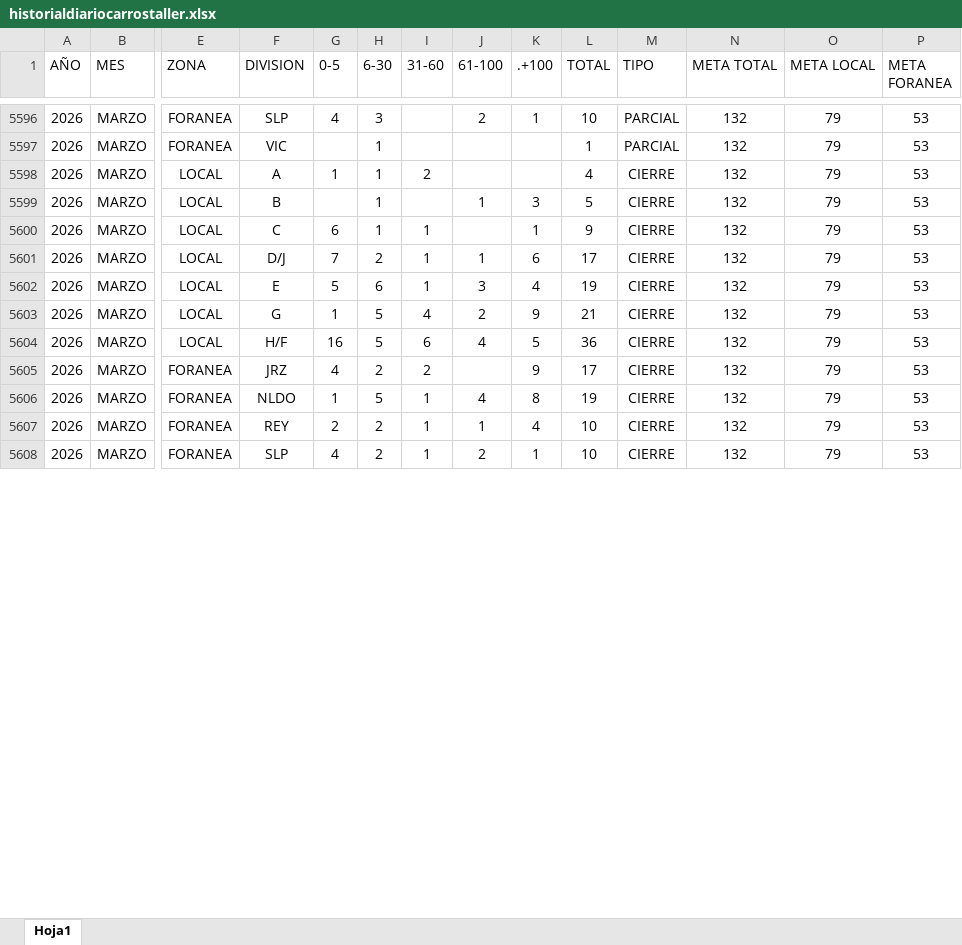
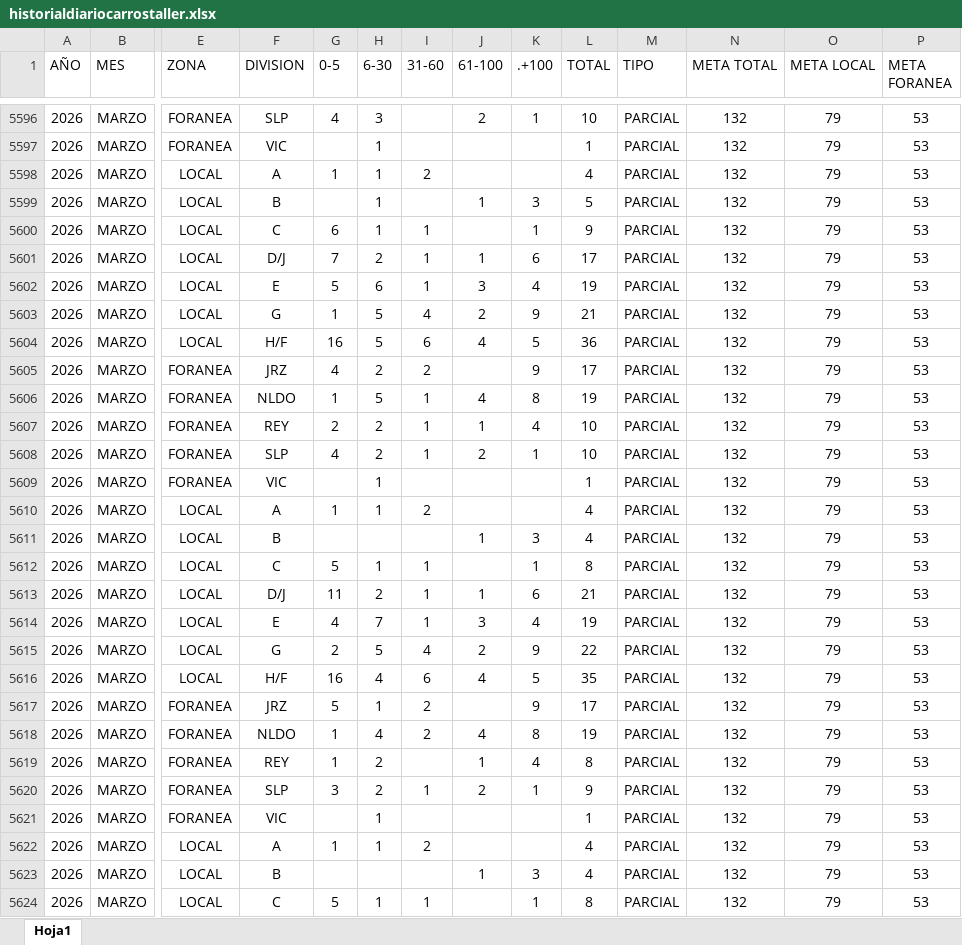
Before and after one commit to EDSALAS15/dashboard-carros-taller, an Excel workbook: historialdiariocarrostaller.xlsx, sheet Hoja1, drawn as a sheet; only a part is shown, gaps mark what is left out; values as stored, in another font and other column widths than the file's, no borders; table styles not drawn; rows hold the shown columns only; the diff covers the shown part only; the diff names each change by its address in the sheet, - before the commit and + after, or states it on an @@ line.

Commit message:
Add files via upload

```diff
--- a/historialdiariocarrostaller.xlsx (sheet Hoja1)
+++ b/historialdiariocarrostaller.xlsx (sheet Hoja1)
-M5598:M5608 (TIPO): CIERRE
+M5598:M5608 (TIPO): PARCIAL
+row 5609: 2026 | MARZO | FORANEA | VIC |  | 1 |  |  |  | 1 | PARCIAL | 132 | 79 | 53
+row 5610: 2026 | MARZO | LOCAL | A | 1 | 1 | 2 |  |  | 4 | PARCIAL | 132 | 79 | 53
+row 5611: 2026 | MARZO | LOCAL | B |  |  |  | 1 | 3 | 4 | PARCIAL | 132 | 79 | 53
+row 5612: 2026 | MARZO | LOCAL | C | 5 | 1 | 1 |  | 1 | 8 | PARCIAL | 132 | 79 | 53
+row 5613: 2026 | MARZO | LOCAL | D/J | 11 | 2 | 1 | 1 | 6 | 21 | PARCIAL | 132 | 79 | 53
+row 5614: 2026 | MARZO | LOCAL | E | 4 | 7 | 1 | 3 | 4 | 19 | PARCIAL | 132 | 79 | 53
+row 5615: 2026 | MARZO | LOCAL | G | 2 | 5 | 4 | 2 | 9 | 22 | PARCIAL | 132 | 79 | 53
+row 5616: 2026 | MARZO | LOCAL | H/F | 16 | 4 | 6 | 4 | 5 | 35 | PARCIAL | 132 | 79 | 53
+row 5617: 2026 | MARZO | FORANEA | JRZ | 5 | 1 | 2 |  | 9 | 17 | PARCIAL | 132 | 79 | 53
+row 5618: 2026 | MARZO | FORANEA | NLDO | 1 | 4 | 2 | 4 | 8 | 19 | PARCIAL | 132 | 79 | 53
+row 5619: 2026 | MARZO | FORANEA | REY | 1 | 2 |  | 1 | 4 | 8 | PARCIAL | 132 | 79 | 53
+row 5620: 2026 | MARZO | FORANEA | SLP | 3 | 2 | 1 | 2 | 1 | 9 | PARCIAL | 132 | 79 | 53
+row 5621: 2026 | MARZO | FORANEA | VIC |  | 1 |  |  |  | 1 | PARCIAL | 132 | 79 | 53
+row 5622: 2026 | MARZO | LOCAL | A | 1 | 1 | 2 |  |  | 4 | PARCIAL | 132 | 79 | 53
+row 5623: 2026 | MARZO | LOCAL | B |  |  |  | 1 | 3 | 4 | PARCIAL | 132 | 79 | 53
+row 5624: 2026 | MARZO | LOCAL | C | 5 | 1 | 1 |  | 1 | 8 | PARCIAL | 132 | 79 | 53
```
Also changed, not shown: 20 added rows and 1 edited cell elsewhere in this sheet.
